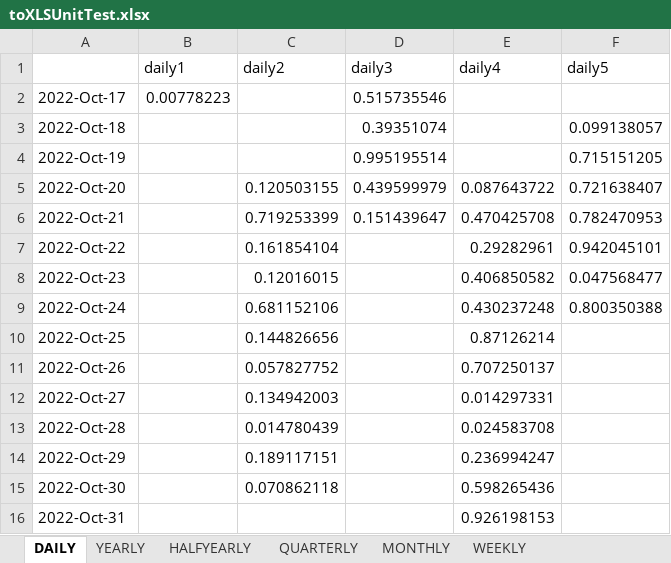
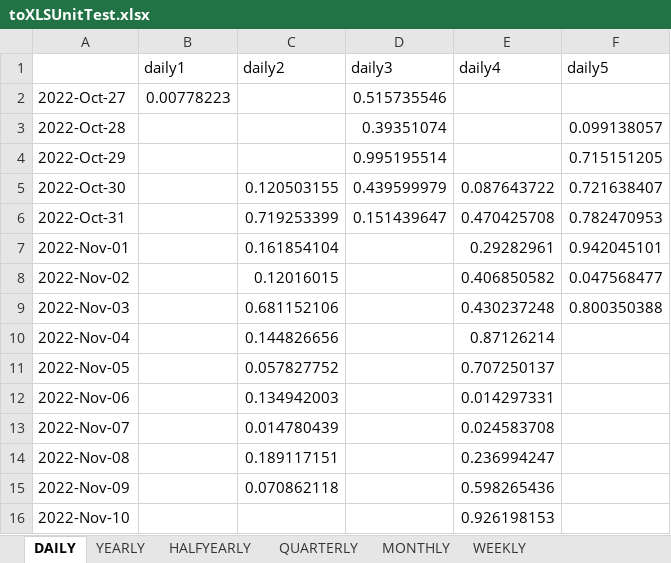
Before and after one commit to IRIS-Solutions-Team/IRIS-Test, an Excel workbook: databank/toXLSUnitTest.xlsx, sheet DAILY, drawn as a sheet; values as stored, in another font and other column widths than the file's, no borders; the diff names each change by its address in the sheet, - before the commit and + after, or states it on an @@ line.

```diff
--- a/databank/toXLSUnitTest.xlsx (sheet DAILY)
+++ b/databank/toXLSUnitTest.xlsx (sheet DAILY)
-A2: 2022-Oct-17
+A2: 2022-Oct-27
-A3: 2022-Oct-18
+A3: 2022-Oct-28
-A4: 2022-Oct-19
+A4: 2022-Oct-29
-A5: 2022-Oct-20
+A5: 2022-Oct-30
-A6: 2022-Oct-21
+A6: 2022-Oct-31
-A7: 2022-Oct-22
+A7: 2022-Nov-01
-A8: 2022-Oct-23
+A8: 2022-Nov-02
-A9: 2022-Oct-24
+A9: 2022-Nov-03
-A10: 2022-Oct-25
+A10: 2022-Nov-04
-A11: 2022-Oct-26
+A11: 2022-Nov-05
-A12: 2022-Oct-27
+A12: 2022-Nov-06
-A13: 2022-Oct-28
+A13: 2022-Nov-07
-A14: 2022-Oct-29
+A14: 2022-Nov-08
-A15: 2022-Oct-30
+A15: 2022-Nov-09
-A16: 2022-Oct-31
+A16: 2022-Nov-10
```
Also changed, not shown: sheet WEEKLY, simple-spbc/steady.xlsx, 41 other files.
